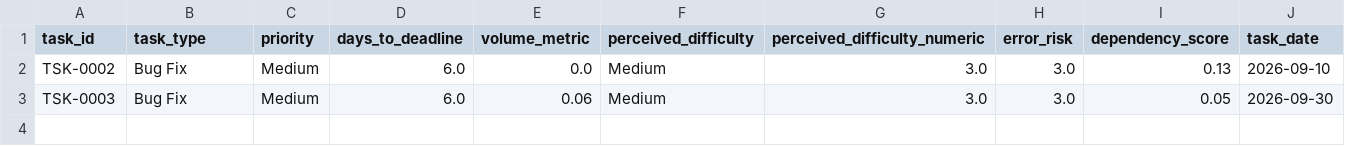
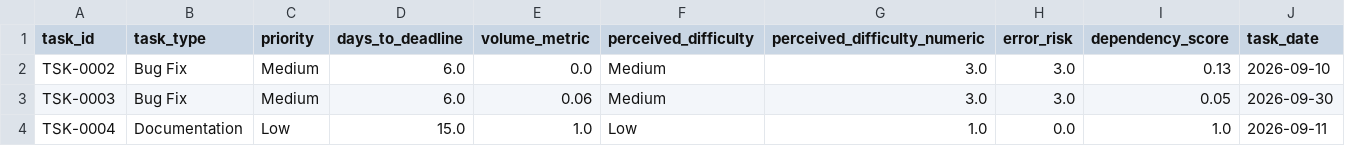
Before and after one commit to sivasankar39/C-Spark-Employee-Performance-Analysis, a CSV file: data/processed/created_tasks.csv, drawn as a sheet; the diff names each change by its address in the sheet, - before the commit and + after, or states it on an @@ line.

```diff
--- a/data/processed/created_tasks.csv
+++ b/data/processed/created_tasks.csv
+row 4: TSK-0004 | Documentation | Low | 15.0 | 1.0 | Low | 1.0 | 0.0 | 1.0 | 2026-09-11
```
Also changed, not shown: 5 other files.
